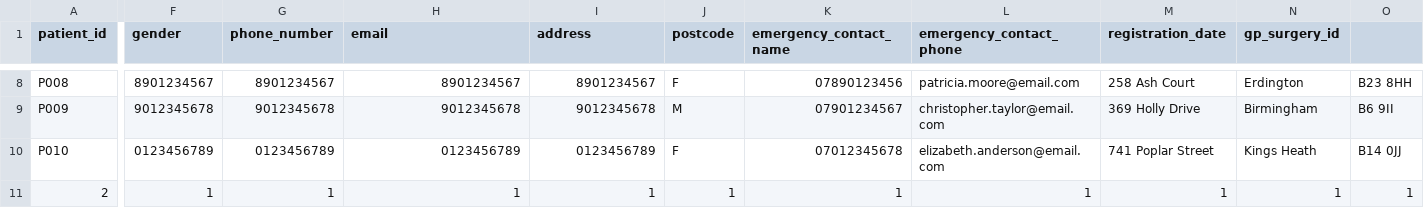
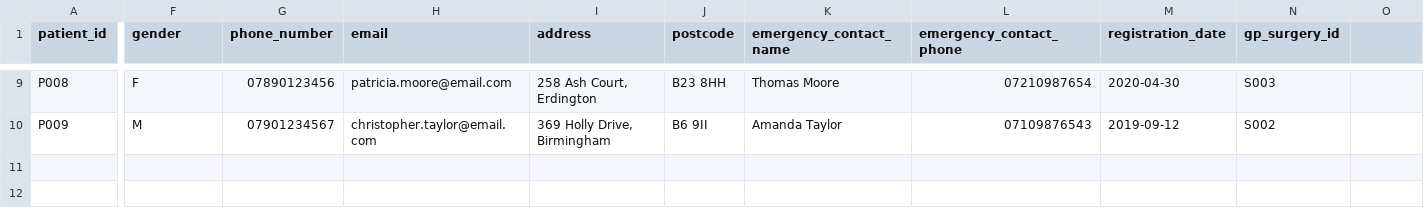
Before and after one commit to sa22aih/SA-part2, a CSV file: HealthcareManagmentSystem/Resources/patients.csv, drawn as a sheet; only a part is shown, gaps mark what is left out; removed rows and columns are numbered as before the commit, all else as after; rows hold the shown columns only; the diff covers the shown part only; the diff names each change by its address in the sheet, - before the commit and + after, or states it on an @@ line.

```diff
--- a/HealthcareManagmentSystem/Resources/patients.csv
+++ b/HealthcareManagmentSystem/Resources/patients.csv
-F9 (gender): 8901234567
+F9 (gender): F
-G9 (phone_number): 8901234567
+G9 (phone_number): 07890123456
-H9 (email): 8901234567
+H9 (email): patricia.moore@email.com
-I9 (address): 8901234567
+I9 (address): 258 Ash Court, Erdington
-J9 (postcode): F
+J9 (postcode): B23 8HH
-K9 (emergency_contact_name): 07890123456
+K9 (emergency_contact_name): Thomas Moore
-L9 (emergency_contact_phone): patricia.moore@email.com
+L9 (emergency_contact_phone): 07210987654
-M9 (registration_date): 258 Ash Court
+M9 (registration_date): 2020-04-30
-N9 (gp_surgery_id): Erdington
+N9 (gp_surgery_id): S003
-O9: B23 8HH
+O9: (empty)
-F10 (gender): 9012345678
+F10 (gender): M
-G10 (phone_number): 9012345678
+G10 (phone_number): 07901234567
-H10 (email): 9012345678
+H10 (email): christopher.taylor@email.com
-I10 (address): 9012345678
+I10 (address): 369 Holly Drive, Birmingham
-J10 (postcode): M
+J10 (postcode): B6 9II
-K10 (emergency_contact_name): 07901234567
+K10 (emergency_contact_name): Amanda Taylor
-L10 (emergency_contact_phone): christopher.taylor@email.com
+L10 (emergency_contact_phone): 07109876543
-M10 (registration_date): 369 Holly Drive
+M10 (registration_date): 2019-09-12
-N10 (gp_surgery_id): Birmingham
+N10 (gp_surgery_id): S002
-O10: B6 9II
+O10: (empty)
-row 10: P010 | 0123456789 | 0123456789 | 0123456789 | 0123456789 | F | 07012345678 | elizabeth.anderson@email.com | 741 Poplar Street | Kings Heath | B14 0JJ
-row 11: 2 | 1 | 1 | 1 | 1 | 1 | 1 | 1 | 1 | 1 | 1
```
Also changed, not shown: 1 added row and 60 edited cells elsewhere in this file, HealthcareManagmentSystem/Resources/appointments.csv, HealthcareManagmentSystem/Resources/clinicians.csv, 22 other files.
